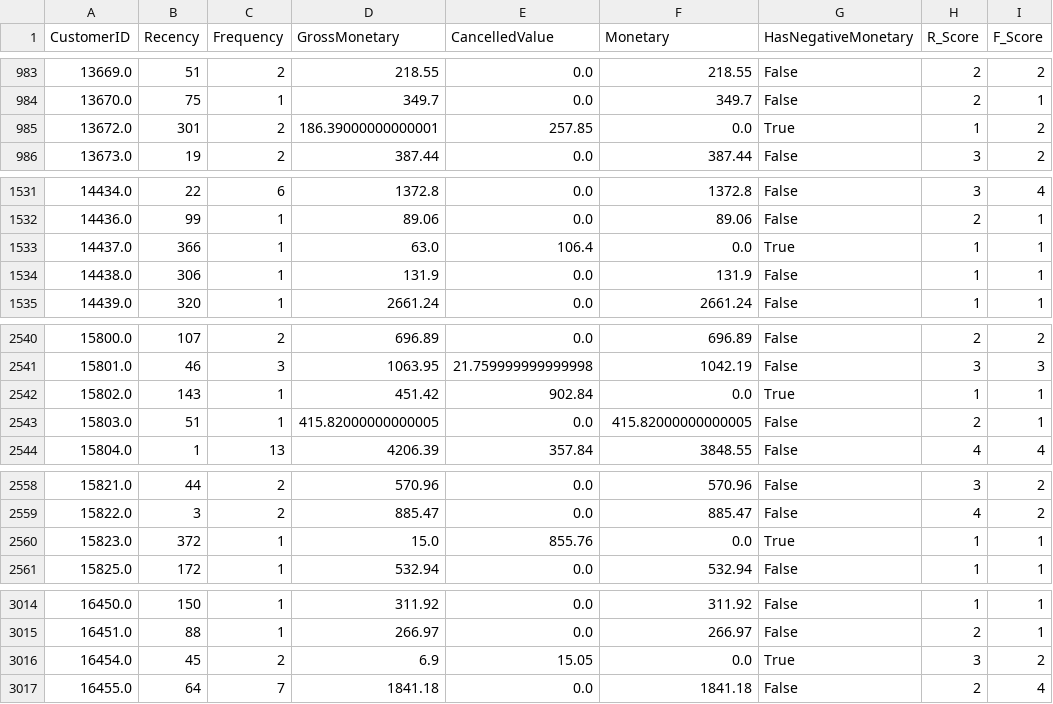
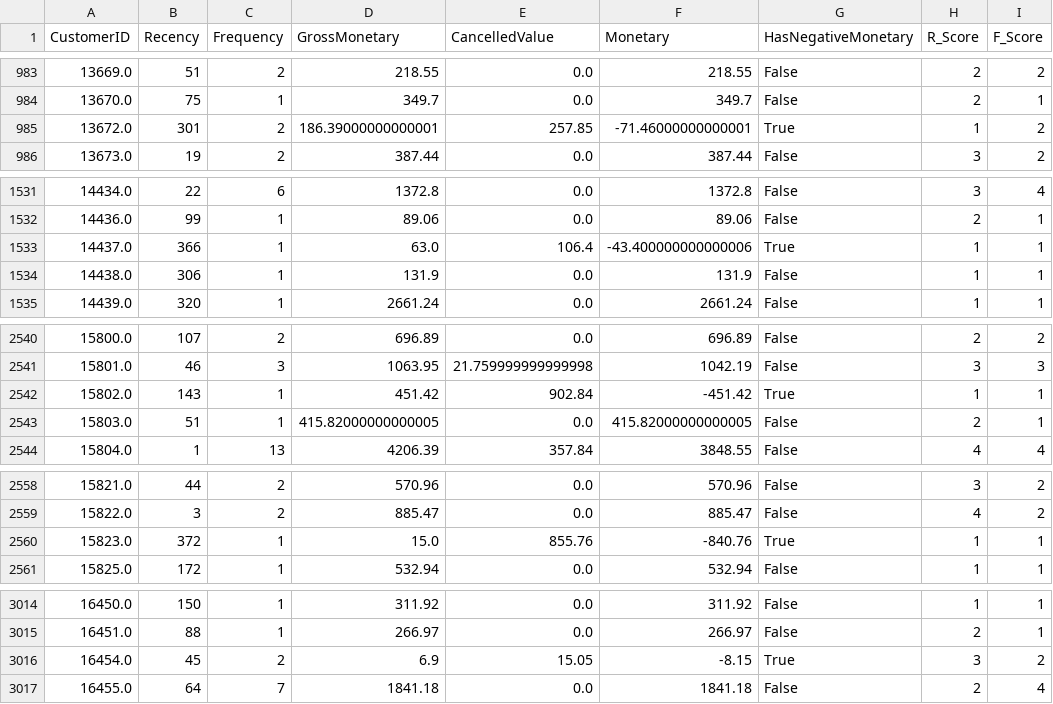
Before and after one commit to Dungduog/retail-analytics-project, a CSV file: data/processed/customer_segments.csv, drawn as a sheet; only a part is shown, gaps mark what is left out; the diff covers the shown part only; the diff names each change by its address in the sheet, - before the commit and + after, or states it on an @@ line.

```diff
--- a/data/processed/customer_segments.csv
+++ b/data/processed/customer_segments.csv
-F985 (Monetary): 0.0
+F985 (Monetary): -71.46000000000001
-F1533 (Monetary): 0.0
+F1533 (Monetary): -43.400000000000006
-F2542 (Monetary): 0.0
+F2542 (Monetary): -451.42
-F2560 (Monetary): 0.0
+F2560 (Monetary): -840.76
-F3016 (Monetary): 0.0
+F3016 (Monetary): -8.15
```
Also changed, not shown: 3 edited cells elsewhere in this file, reports/tables/cancelled_products.csv, reports/tables/cancelled_products_by_value.csv, 21 other files.
